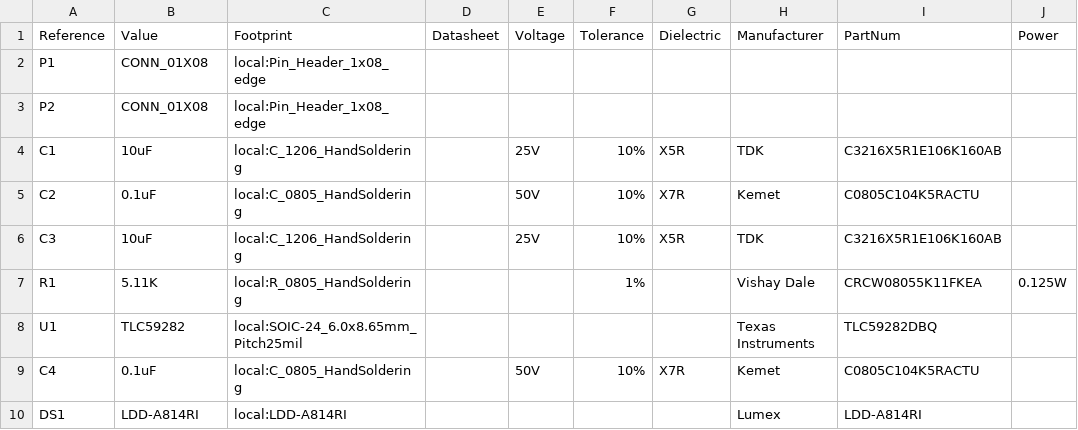
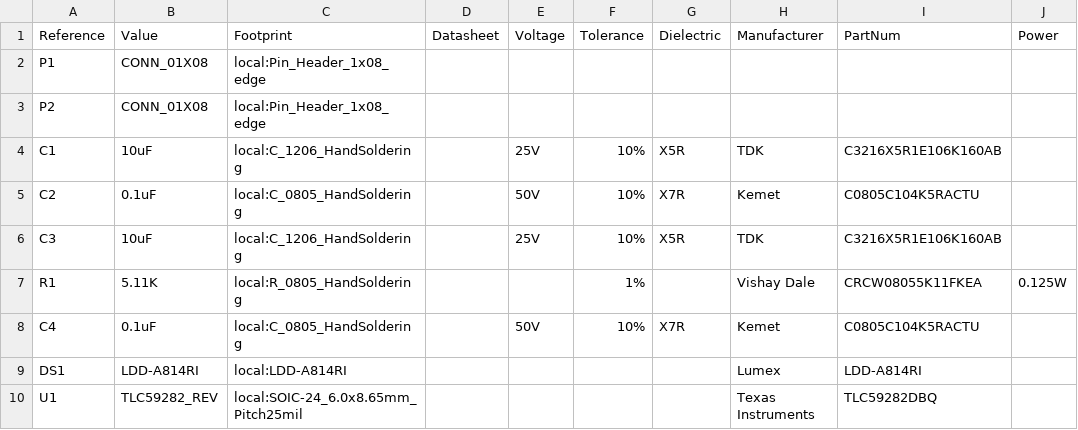
Before and after one commit to dsun7c4/ntpserver-kicad, a CSV file: 2x7seg/disp.csv, drawn as a sheet.

```diff
--- a/2x7seg/disp.csv
+++ b/2x7seg/disp.csv
@@ -7,4 +7,4 @@ C3,10uF,local:C_1206_HandSoldering,,25V,10%,X5R,TDK,C3216X5R1E106K160AB,
 R1,5.11K,local:R_0805_HandSoldering,,,1%,,Vishay Dale,CRCW08055K11FKEA,0.125W
-U1,TLC59282,local:SOIC-24_6.0x8.65mm_Pitch25mil,,,,,Texas Instruments,TLC59282DBQ,
 C4,0.1uF,local:C_0805_HandSoldering,,50V,10%,X7R,Kemet,C0805C104K5RACTU,
 DS1,LDD-A814RI,local:LDD-A814RI,,,,,Lumex,LDD-A814RI,
+U1,TLC59282_REV,local:SOIC-24_6.0x8.65mm_Pitch25mil,,,,,Texas Instruments,TLC59282DBQ,
```
Also changed, not shown: clock/clock.csv, 10 other files.
